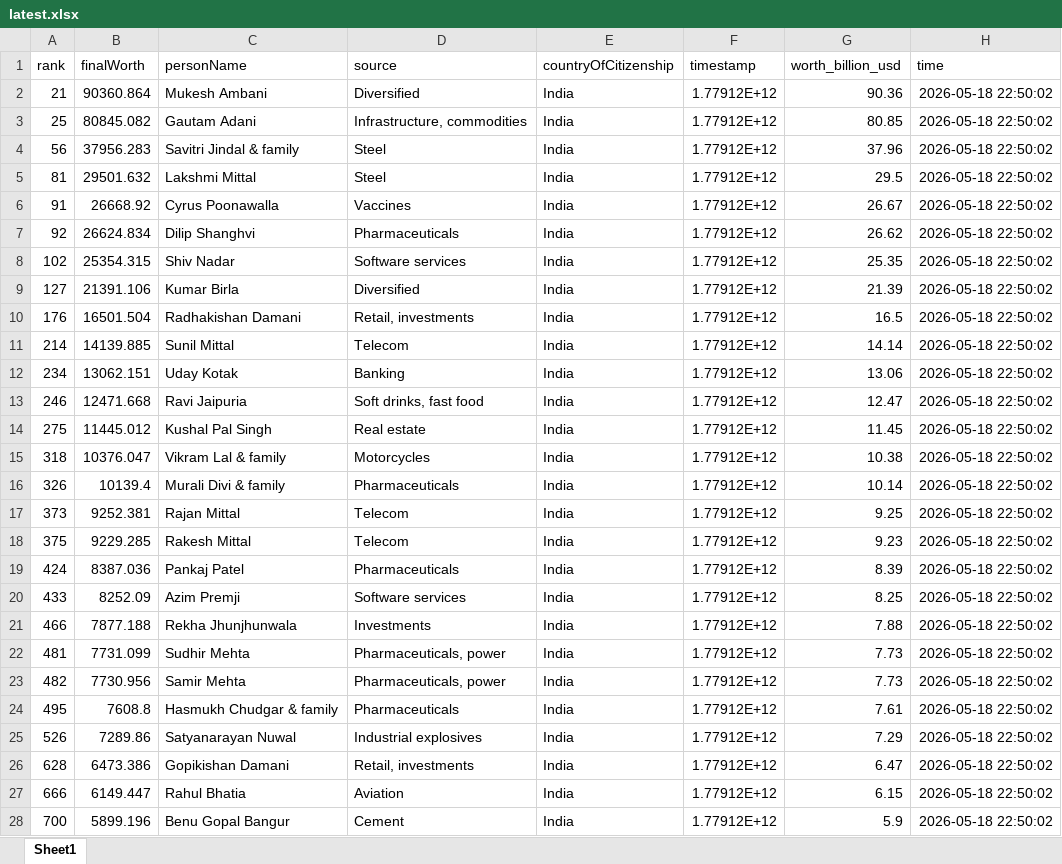
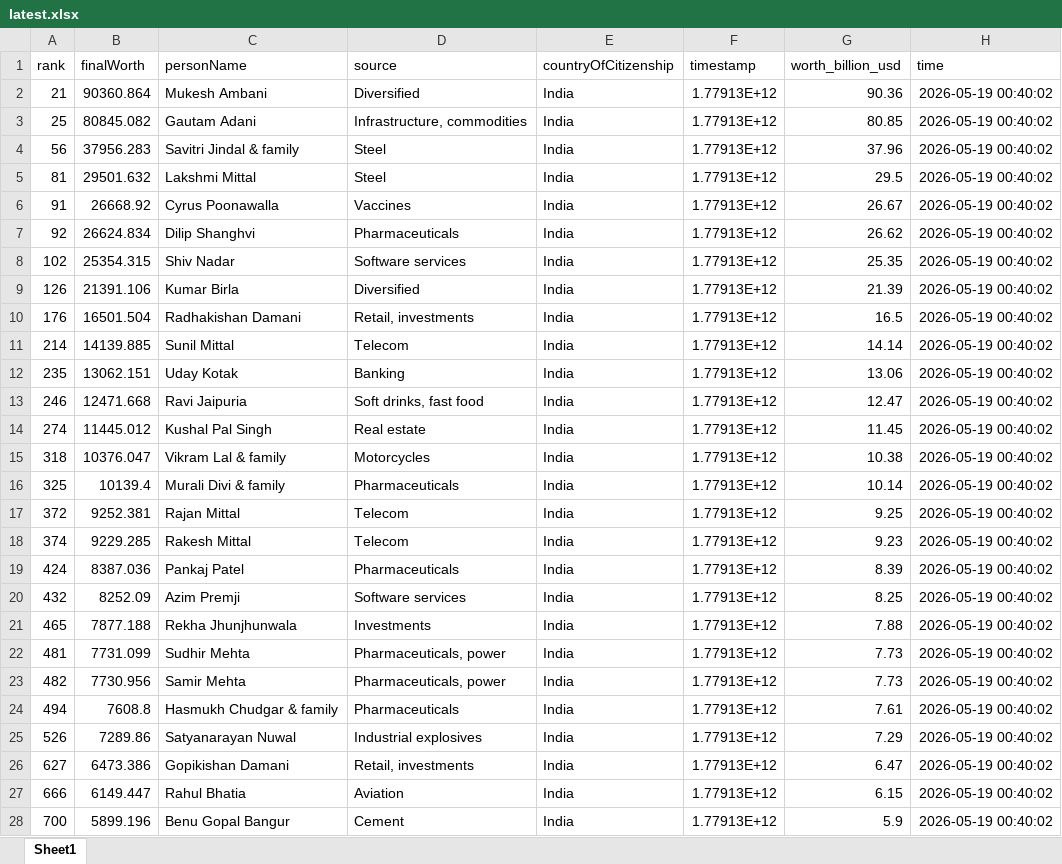
Before and after one commit to siddadel/pari-forbes, an Excel workbook: latest.xlsx, sheet Sheet1, drawn as a sheet; only a part is shown; values as stored, in another font and other column widths than the file's, no borders; the diff covers the shown part only; the diff names each change by its address in the sheet, - before the commit and + after, or states it on an @@ line.

```diff
--- a/latest.xlsx (sheet Sheet1)
+++ b/latest.xlsx (sheet Sheet1)
-F2:F28 (timestamp): 1.77912E+12
+F2:F28 (timestamp): 1.77913E+12
-H2:H28 (time): 2026-05-18 22:50:02
+H2:H28 (time): 2026-05-19 00:40:02
-A9 (rank): 127
+A9 (rank): 126
-A12 (rank): 234
+A12 (rank): 235
-A14 (rank): 275
+A14 (rank): 274
-A16 (rank): 326
+A16 (rank): 325
-A17 (rank): 373
+A17 (rank): 372
-A18 (rank): 375
+A18 (rank): 374
-A20 (rank): 433
+A20 (rank): 432
-A21 (rank): 466
+A21 (rank): 465
-A24 (rank): 495
+A24 (rank): 494
-A26 (rank): 628
+A26 (rank): 627
```
Also changed, not shown: 499 edited cells elsewhere in this sheet, 1 other file.
